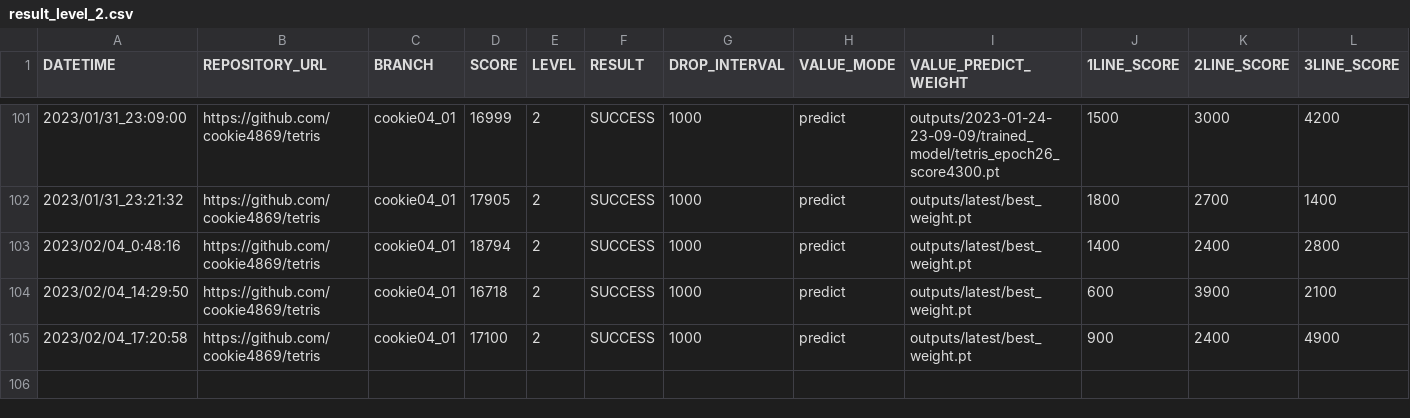
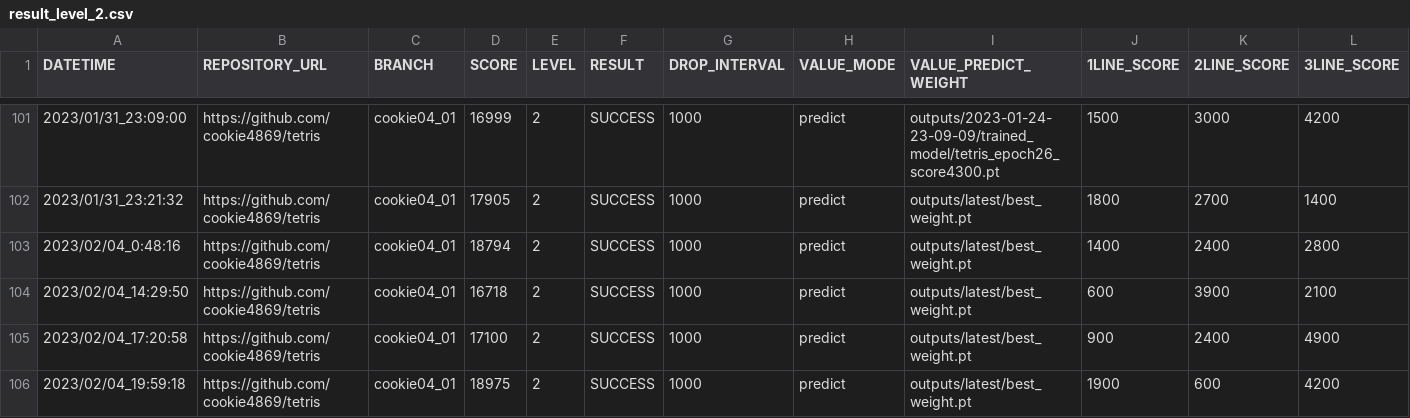
Before and after one commit to ChallengeClub/tetris_score_server, a CSV file: log/result_level_2.csv, drawn as a sheet; only a part is shown, gaps mark what is left out; rows hold the shown columns only; the diff names each change by its address in the sheet, - before the commit and + after, or states it on an @@ line.

```diff
--- a/log/result_level_2.csv
+++ b/log/result_level_2.csv
+row 106: 2023/02/04_19:59:18 | https://github.com/cookie4869/tetris | cookie04_01 | 18975 | 2 | SUCCESS | 1000 | predict | outputs/latest/best_weight.pt | 1900 | 600 | 4200
```
Also changed, not shown: log/result.csv, log/result_ranking_level_2.csv, 10 other files.
